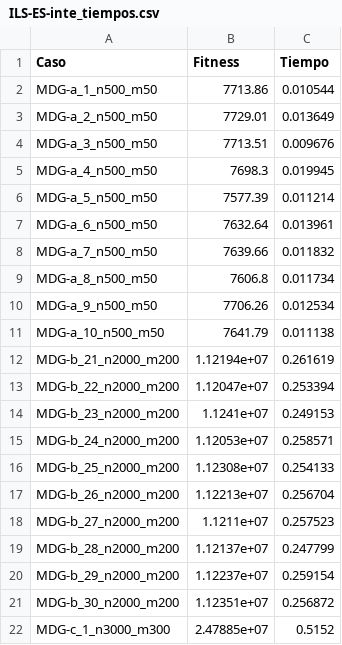
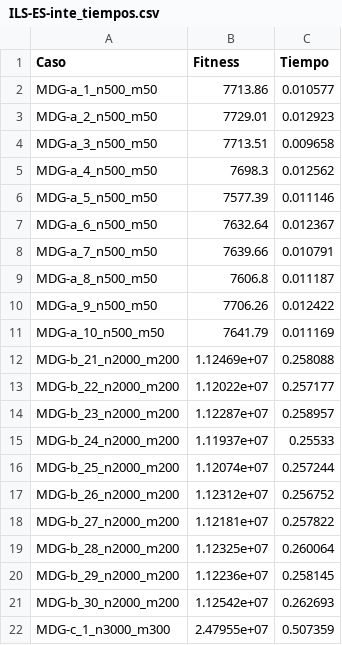
Before and after one commit to Mario-Carmona/MH, a CSV file: Practica3/tablas/ILS-ES-inte_tiempos.csv, drawn as a sheet; only a part is shown; the diff covers the shown part only.

```diff
--- a/Practica3/tablas/ILS-ES-inte_tiempos.csv
+++ b/Practica3/tablas/ILS-ES-inte_tiempos.csv
@@ -1,22 +1,22 @@
 Caso,Fitness,Tiempo
-MDG-a_1_n500_m50,7713.86,0.010544
-MDG-a_2_n500_m50,7729.01,0.013649
-MDG-a_3_n500_m50,7713.51,0.009676
-MDG-a_4_n500_m50,7698.3,0.019945
-MDG-a_5_n500_m50,7577.39,0.011214
-MDG-a_6_n500_m50,7632.64,0.013961
-MDG-a_7_n500_m50,7639.66,0.011832
-MDG-a_8_n500_m50,7606.8,0.011734
-MDG-a_9_n500_m50,7706.26,0.012534
-MDG-a_10_n500_m50,7641.79,0.011138
-MDG-b_21_n2000_m200,1.12194e+07,0.261619
-MDG-b_22_n2000_m200,1.12047e+07,0.253394
-MDG-b_23_n2000_m200,1.1241e+07,0.249153
-MDG-b_24_n2000_m200,1.12053e+07,0.258571
-MDG-b_25_n2000_m200,1.12308e+07,0.254133
-MDG-b_26_n2000_m200,1.12213e+07,0.256704
-MDG-b_27_n2000_m200,1.1211e+07,0.257523
-MDG-b_28_n2000_m200,1.12137e+07,0.247799
-MDG-b_29_n2000_m200,1.12237e+07,0.259154
-MDG-b_30_n2000_m200,1.12351e+07,0.256872
-MDG-c_1_n3000_m300,2.47885e+07,0.5152
+MDG-a_1_n500_m50,7713.86,0.010577
+MDG-a_2_n500_m50,7729.01,0.012923
+MDG-a_3_n500_m50,7713.51,0.009658
+MDG-a_4_n500_m50,7698.3,0.012562
+MDG-a_5_n500_m50,7577.39,0.011146
+MDG-a_6_n500_m50,7632.64,0.012367
+MDG-a_7_n500_m50,7639.66,0.010791
+MDG-a_8_n500_m50,7606.8,0.011187
+MDG-a_9_n500_m50,7706.26,0.012422
+MDG-a_10_n500_m50,7641.79,0.011169
+MDG-b_21_n2000_m200,1.12469e+07,0.258088
+MDG-b_22_n2000_m200,1.12022e+07,0.257177
+MDG-b_23_n2000_m200,1.12287e+07,0.258957
+MDG-b_24_n2000_m200,1.11937e+07,0.25533
+MDG-b_25_n2000_m200,1.12074e+07,0.257244
+MDG-b_26_n2000_m200,1.12312e+07,0.256752
+MDG-b_27_n2000_m200,1.12181e+07,0.257822
+MDG-b_28_n2000_m200,1.12325e+07,0.260064
+MDG-b_29_n2000_m200,1.12236e+07,0.258145
+MDG-b_30_n2000_m200,1.12542e+07,0.262693
+MDG-c_1_n3000_m300,2.47955e+07,0.507359
```
Also changed, not shown: 18 edited cells elsewhere in this file, Practica3/tablas/BMB_tiempos.csv, Practica3/tablas/ES-inte_tiempos.csv, 40 other files.
